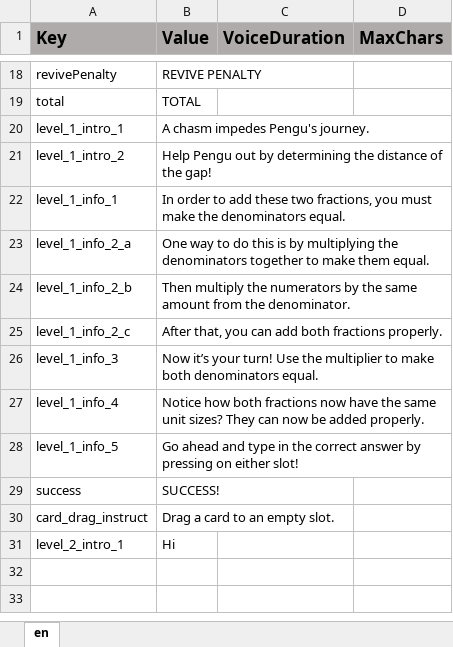
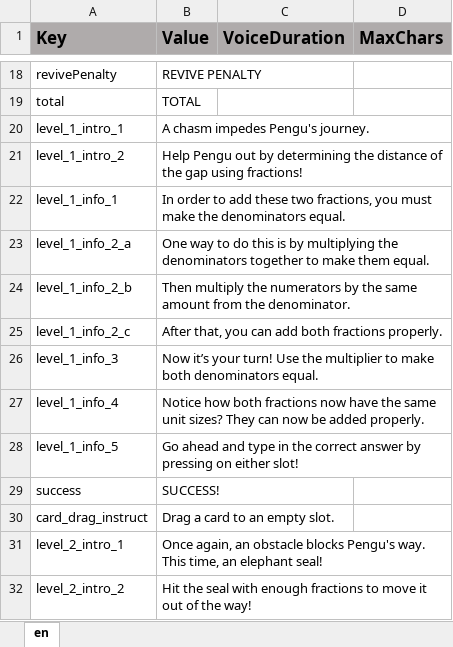
Before and after one commit to ddionisio/LL_5NFA1, an Excel workbook: Language/language.xlsx, sheet en, drawn as a sheet; only a part is shown, gaps mark what is left out; values as stored, in another font and other column widths than the file's, no borders; the diff names each change by its address in the sheet, - before the commit and + after, or states it on an @@ line.

Commit message:
level 2 dialog

```diff
--- a/Language/language.xlsx (sheet en)
+++ b/Language/language.xlsx (sheet en)
-B21 (Value): …of the gap!
+B21 (Value): …of the gap using fractions!
-B31 (Value): Hi
+B31 (Value): Once again, an obstacle blocks Pengu's way. This time, an elephant seal!
+row 32: level_2_intro_2 | Hit the seal with enough fractions to move it out of the way!
```
Also changed, not shown: 5 other files.
